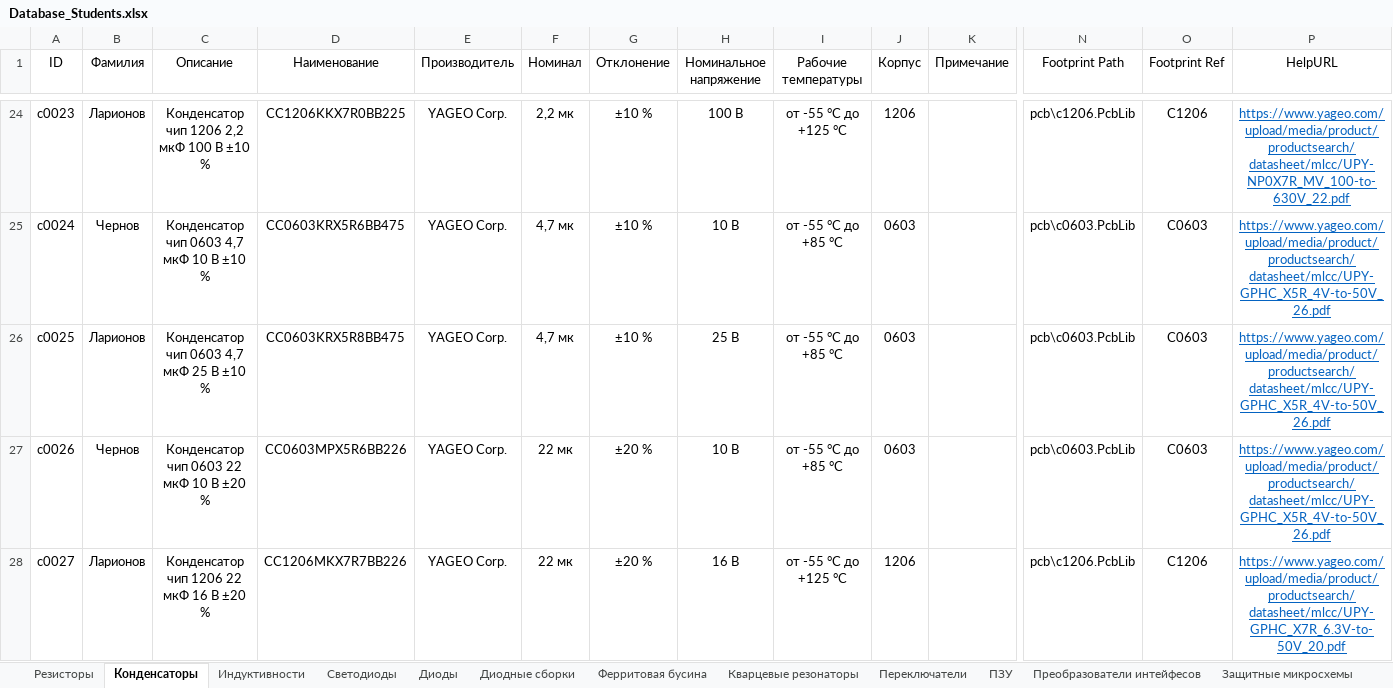
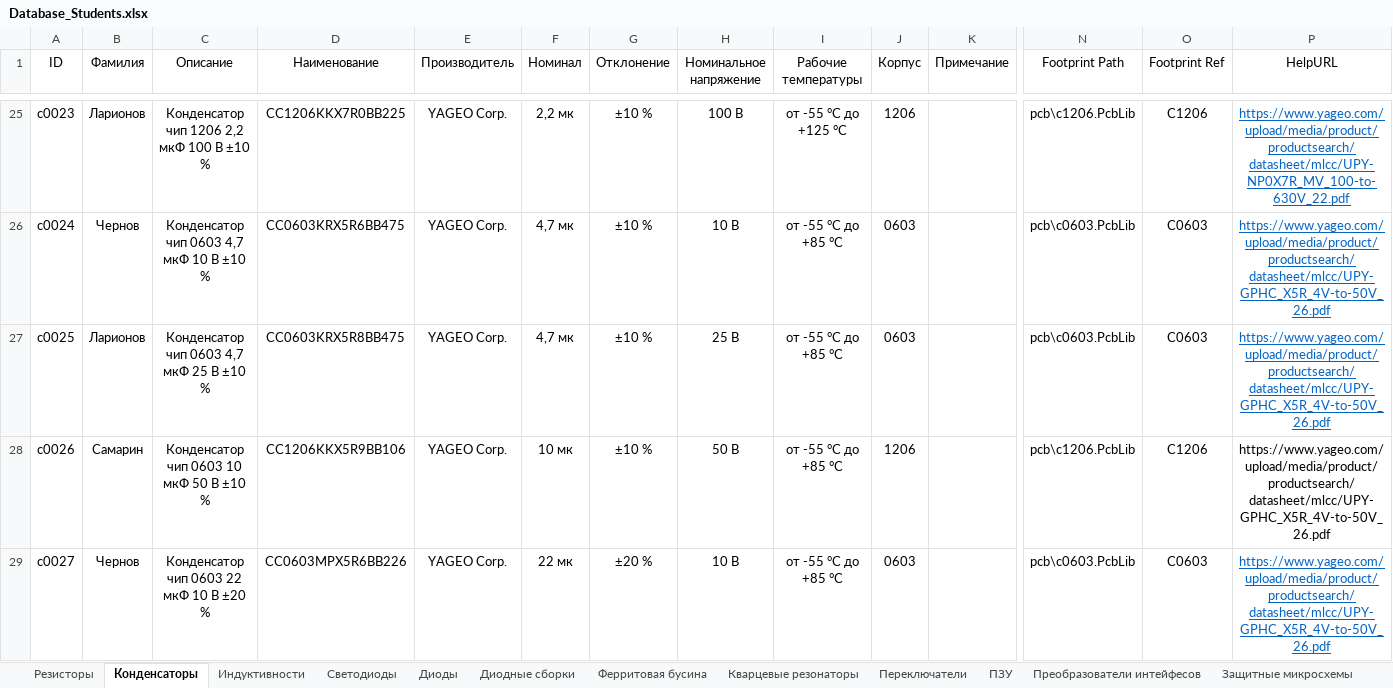
Before and after one commit to TonyCooT/Altium_BEng, an Excel workbook: library/Database_Students.xlsx, sheet Конденсаторы, drawn as a sheet; only a part is shown, gaps mark what is left out; values as stored, in another font and other column widths than the file's, no borders; addresses are those after the commit; the diff covers the shown part only; the diff names each change by its address in the sheet, - before the commit and + after, or states it on an @@ line.

```diff
--- a/library/Database_Students.xlsx (sheet Конденсаторы)
+++ b/library/Database_Students.xlsx (sheet Конденсаторы)
-B28 (Фамилия): Чернов
+B28 (Фамилия): Самарин
-C28 (Описание): Конденсатор чип 0603 22 мкФ 10 В ±20 %
+C28 (Описание): Конденсатор чип 0603 10 мкФ 50 В ±10 %
-D28 (Наименование): CC0603MPX5R6BB226
+D28 (Наименование): CC1206KKX5R9BB106
-F28 (Номинал): 22 мк
+F28 (Номинал): 10 мк
-G28 (Отклонение): ±20 %
+G28 (Отклонение): ±10 %
-H28 (Номинальное напряжение): 10 В
+H28 (Номинальное напряжение): 50 В
-J28 (Корпус): 0603
+J28 (Корпус): 1206
-N28 (Footprint Path): pcb\c0603.PcbLib
+N28 (Footprint Path): pcb\c1206.PcbLib
-O28 (Footprint Ref): C0603
+O28 (Footprint Ref): C1206
@@ P28 underline: on → off, text colour: #0563C1 → black @@
-B29 (Фамилия): Ларионов
+B29 (Фамилия): Чернов
-C29 (Описание): Конденсатор чип 1206 22 мкФ 16 В ±20 %
+C29 (Описание): Конденсатор чип 0603 22 мкФ 10 В ±20 %
-D29 (Наименование): CC1206MKX7R7BB226
+D29 (Наименование): CC0603MPX5R6BB226
-H29 (Номинальное напряжение): 16 В
+H29 (Номинальное напряжение): 10 В
-I29 (Рабочие температуры): от -55 °С до +125 °С
+I29 (Рабочие температуры): от -55 °С до +85 °С
-J29 (Корпус): 1206
+J29 (Корпус): 0603
-N29 (Footprint Path): pcb\c1206.PcbLib
+N29 (Footprint Path): pcb\c0603.PcbLib
-O29 (Footprint Ref): C1206
+O29 (Footprint Ref): C0603
-P29 (HelpURL): https://www.yageo.com/upload/media/product/productsearch/datasheet/mlcc/UPY-GPHC_X7R_6.3V-to-50V_20.pdf
+P29 (HelpURL): https://www.yageo.com/upload/media/product/productsearch/datasheet/mlcc/UPY-GPHC_X5R_4V-to-50V_26.pdf
```
Also changed, not shown: 2 added rows and 48 edited cells elsewhere in this sheet, sheet Индуктивности, sheet Преобразователи напряжения, 4 other files.
